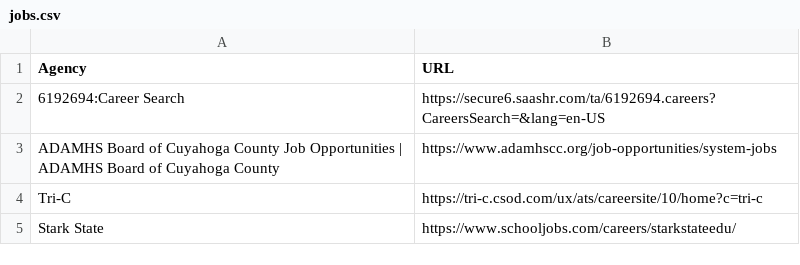
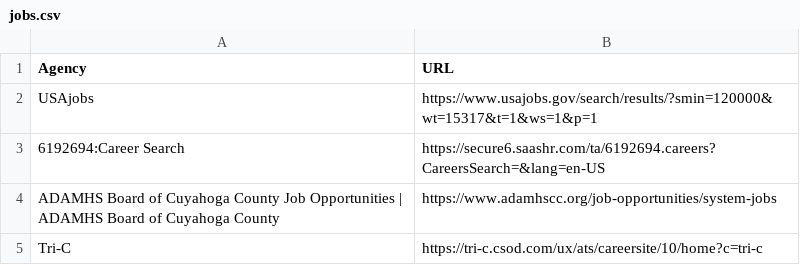
Before and after one commit to houndx72-dotcom/job-search-automation, a CSV file: jobs.csv, drawn as a sheet; only a part is shown; the shorter side is filled out with more unchanged rows.

Commit message:
Update jobs.csv

```diff
--- a/jobs.csv
+++ b/jobs.csv
@@ -1,2 +1,3 @@
 Agency,URL,
+USAjobs,https://www.usajobs.gov/search/results/?smin=120000&wt=15317&t=1&ws=1&p=1,
 6192694:Career Search,https://secure6.saashr.com/ta/6192694.careers?CareersSearch=&lang=en-US,
```
